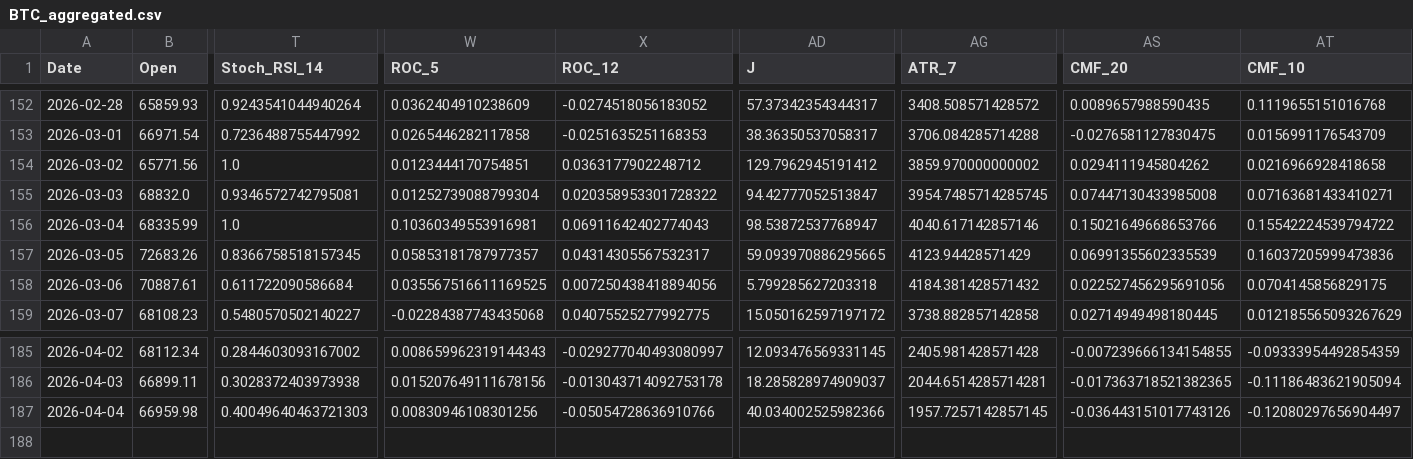
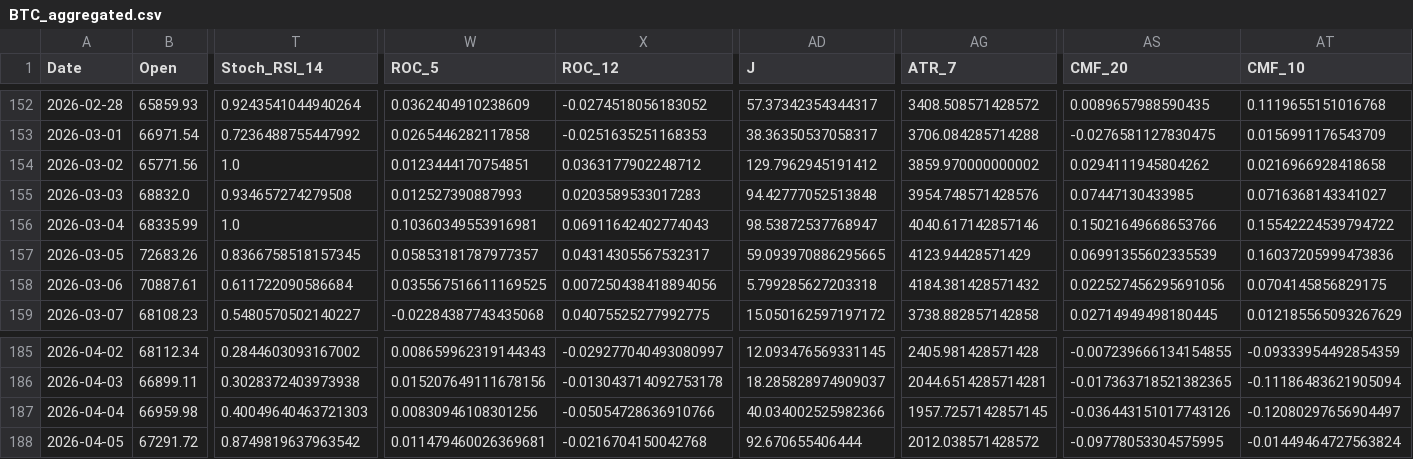
Before and after one commit to JintaoLiuorJoey/coinbase-ohlcv-data, a CSV file: data/BTC_aggregated.csv, drawn as a sheet; only a part is shown, gaps mark what is left out; rows hold the shown columns only; the diff names each change by its address in the sheet, - before the commit and + after, or states it on an @@ line.

```diff
--- a/data/BTC_aggregated.csv
+++ b/data/BTC_aggregated.csv
-T155 (Stoch_RSI_14): 0.9346572742795081
+T155 (Stoch_RSI_14): 0.934657274279508
-W155 (ROC_5): 0.01252739088799304
+W155 (ROC_5): 0.012527390887993
-X155 (ROC_12): 0.020358953301728322
+X155 (ROC_12): 0.0203589533017283
-AD155 (J): 94.42777052513847
+AD155 (J): 94.42777052513848
-AG155 (ATR_7): 3954.7485714285745
+AG155 (ATR_7): 3954.748571428576
-AS155 (CMF_20): 0.07447130433985008
+AS155 (CMF_20): 0.07447130433985
-AT155 (CMF_10): 0.07163681433410271
+AT155 (CMF_10): 0.0716368143341027
+row 188: 2026-04-05 | 67291.72 | 0.8749819637963542 | 0.011479460026369681 | -0.0216704150042768 | 92.670655406444 | 2012.038571428572 | -0.09778053304575995 | -0.01449464727563824
```
Also changed, not shown: data/ETH_aggregated.csv, data/XRP_aggregated.csv.
